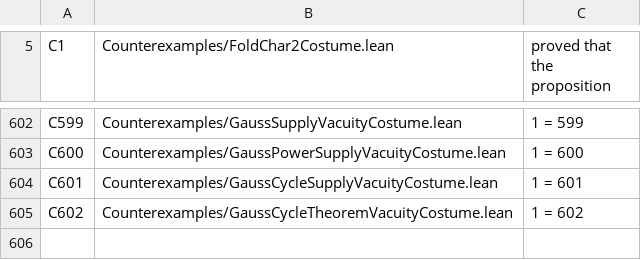
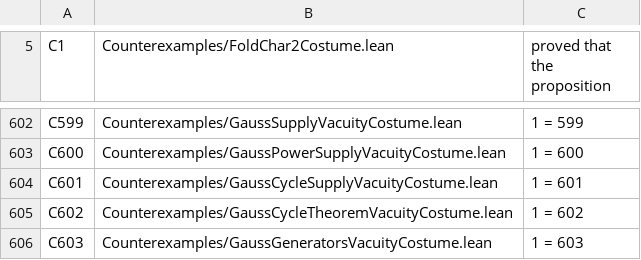
Before and after one commit to elliotweaver/phys-lean, a TSV file: scripts/costume_manifest.tsv, drawn as a sheet; only a part is shown, gaps mark what is left out.

Commit message:
N605 — GaussGenerators (R6 core): THE FACTOR TREE (coprime-split misses are iterated CompRel products of their branches) + THE GROUPED PRESENTATION (every positive integer = pairwise-coprime product of prime powers; strong induction with the classical partition). Composed at the capstone: the explicit generator list of Cl(D) from each class own reduced miss — no Minkowski bound. Costume C603 bites (the tree fires on the real [2,3] split, kernel-checked). 4 audit lines foundations-only.

```diff
--- a/scripts/costume_manifest.tsv
+++ b/scripts/costume_manifest.tsv
@@ -605 +605,2 @@ C601	Counterexamples/GaussCycleSupplyVacuityCostume.lean	1 = 601
 C602	Counterexamples/GaussCycleTheoremVacuityCostume.lean	1 = 602
+C603	Counterexamples/GaussGeneratorsVacuityCostume.lean	1 = 603
```
Also changed, not shown: 5 other files.
